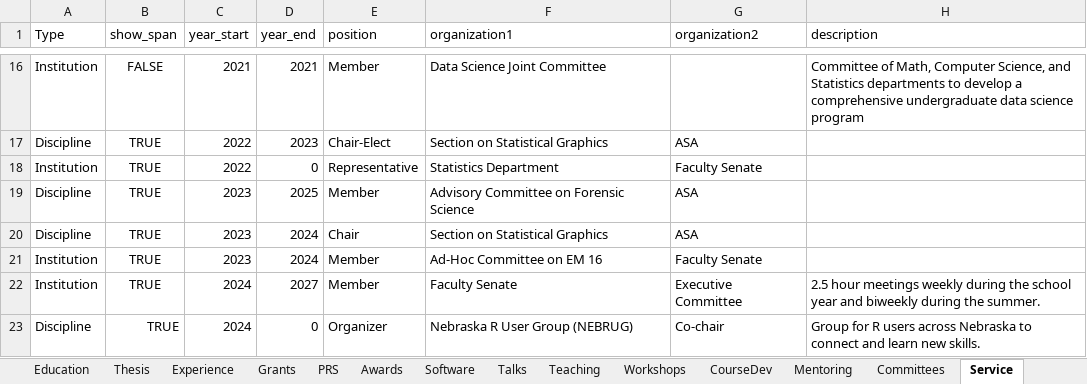
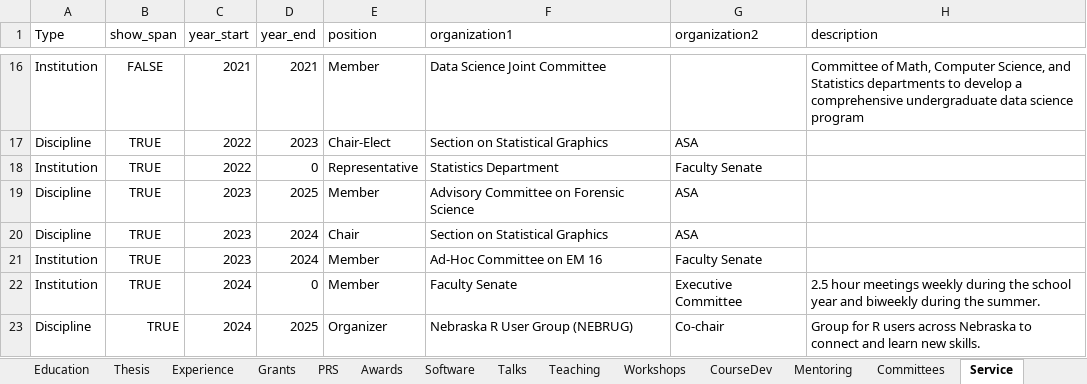
Before and after one commit to srvanderplas/cv-data, an Excel workbook: CV.xlsx, sheet Service, drawn as a sheet; only a part is shown, gaps mark what is left out; values as stored, in another font and other column widths than the file's, no borders; the diff names each change by its address in the sheet, - before the commit and + after, or states it on an @@ line.

Commit message:
Fix service

```diff
--- a/CV.xlsx (sheet Service)
+++ b/CV.xlsx (sheet Service)
-D22 (year_end): 2027
+D22 (year_end): 0
-D23 (year_end): 0
+D23 (year_end): 2025
```
